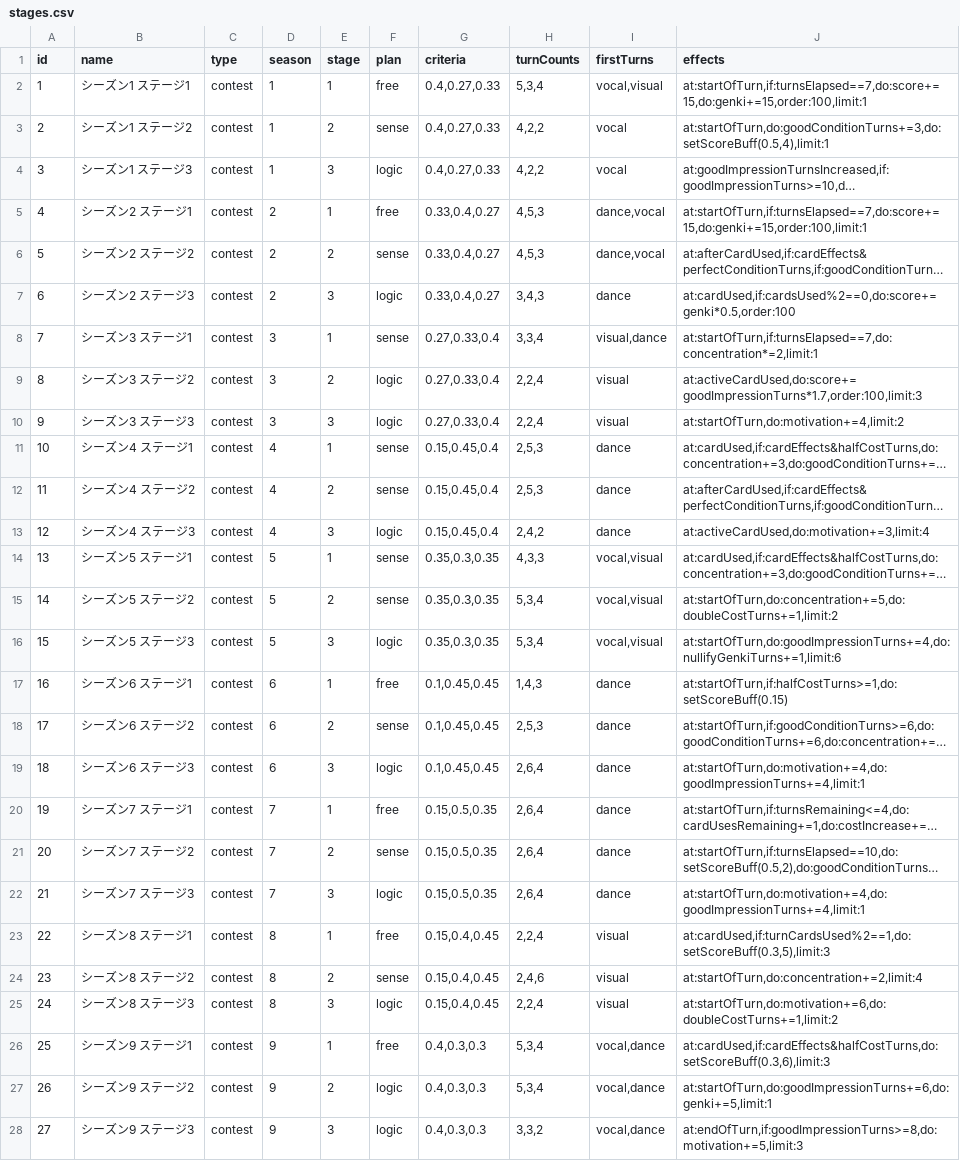
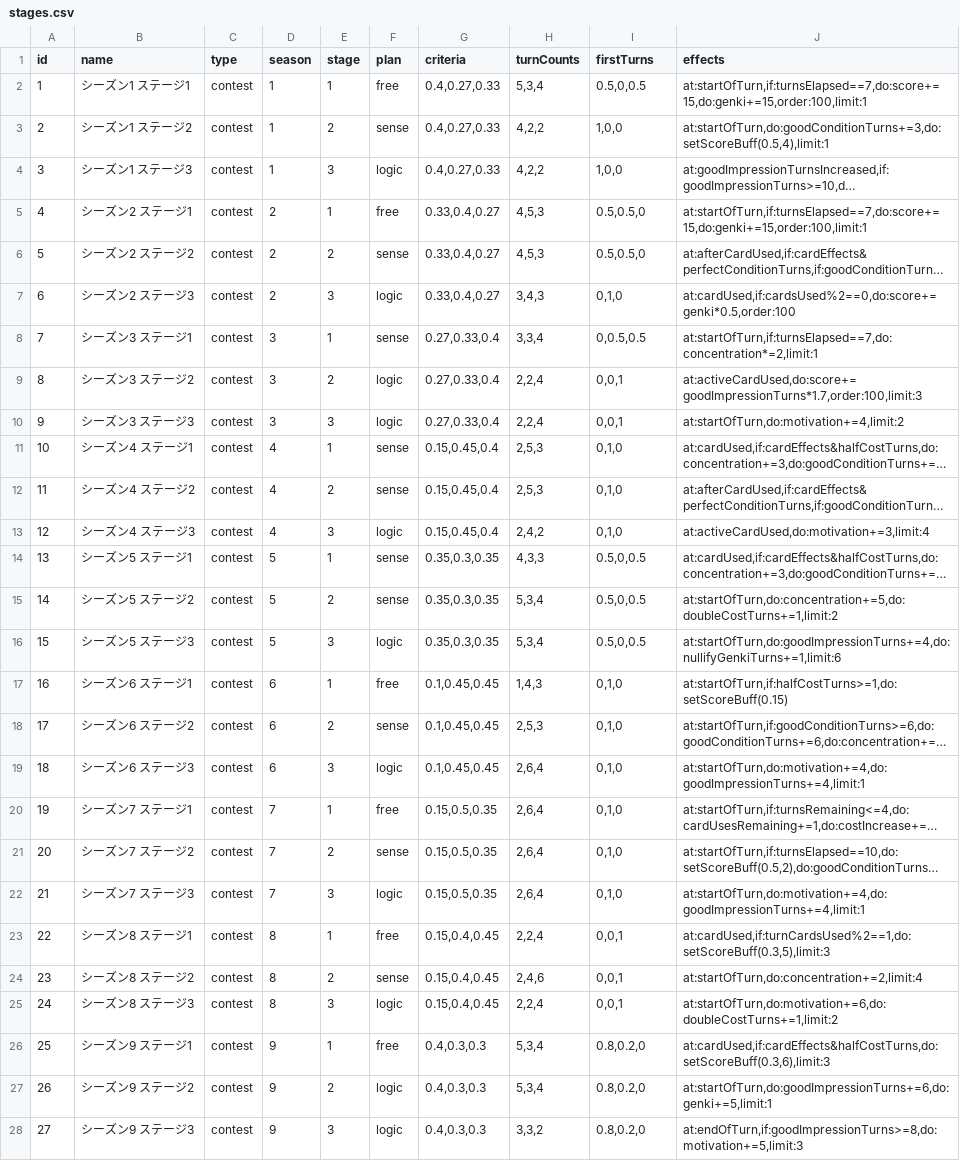
Before and after one commit to surisuririsu/gakumas-data, a CSV file: csv/stages.csv, drawn as a sheet; long unchanged cells end in …; the diff names each change by its address in the sheet, - before the commit and + after, or states it on an @@ line.

Commit message:
Set first turns as rate for each type

```diff
--- a/csv/stages.csv
+++ b/csv/stages.csv
-I2 (firstTurns): vocal,visual
+I2 (firstTurns): 0.5,0,0.5
-I3:I4 (firstTurns): vocal
+I3:I4 (firstTurns): 1,0,0
-I5:I6 (firstTurns): dance,vocal
+I5:I6 (firstTurns): 0.5,0.5,0
-I7 (firstTurns): dance
+I7 (firstTurns): 0,1,0
-I8 (firstTurns): visual,dance
+I8 (firstTurns): 0,0.5,0.5
-I9:I10 (firstTurns): visual
+I9:I10 (firstTurns): 0,0,1
-I11:I13 (firstTurns): dance
+I11:I13 (firstTurns): 0,1,0
-I14:I16 (firstTurns): vocal,visual
+I14:I16 (firstTurns): 0.5,0,0.5
-I17:I22 (firstTurns): dance
+I17:I22 (firstTurns): 0,1,0
-I23:I25 (firstTurns): visual
+I23:I25 (firstTurns): 0,0,1
-I26:I28 (firstTurns): vocal,dance
+I26:I28 (firstTurns): 0.8,0.2,0
```
Also changed, not shown: 3 other files.
